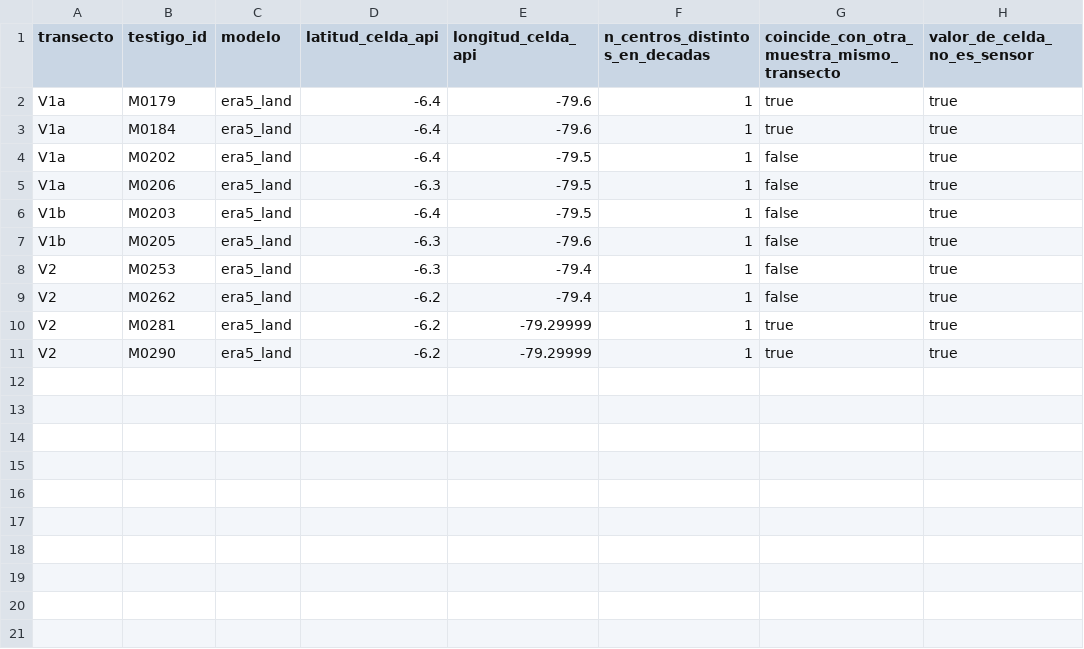
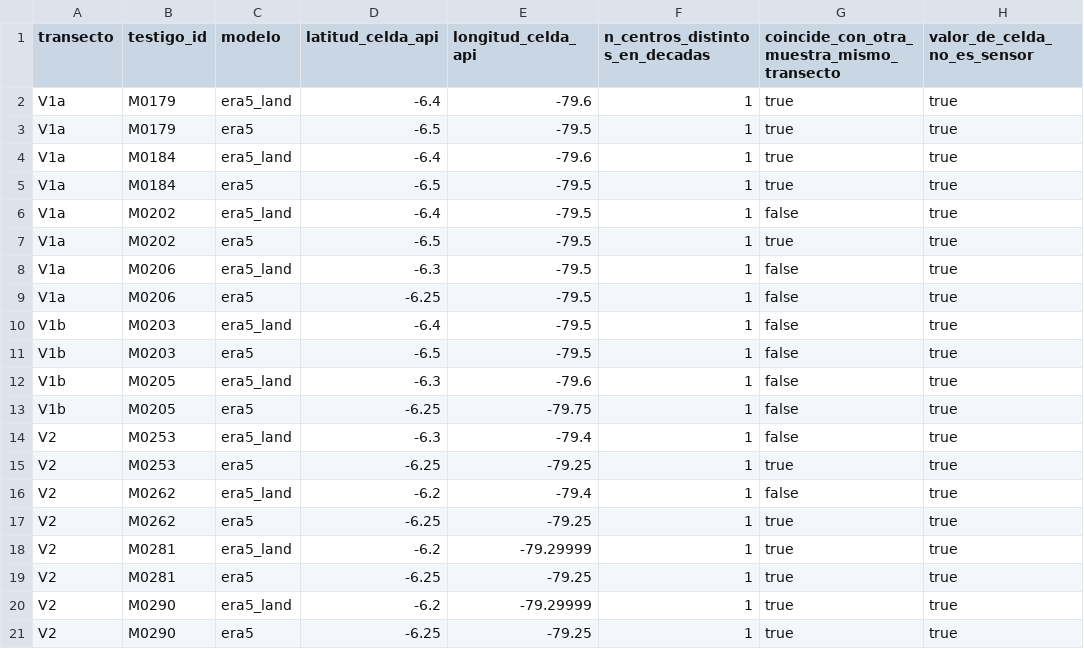
Before and after one commit to ccoronelepg-gif/OAF-Lambayeque, a CSV file: datos/transectos_8q/centros_modelados_8q.csv, drawn as a sheet; the diff names each change by its address in the sheet, - before the commit and + after, or states it on an @@ line.

```diff
--- a/datos/transectos_8q/centros_modelados_8q.csv
+++ b/datos/transectos_8q/centros_modelados_8q.csv
+row 3: V1a | M0179 | era5 | -6.5 | -79.5 | 1 | true | true
+row 5: V1a | M0184 | era5 | -6.5 | -79.5 | 1 | true | true
+row 7: V1a | M0202 | era5 | -6.5 | -79.5 | 1 | true | true
+row 9: V1a | M0206 | era5 | -6.25 | -79.5 | 1 | false | true
+row 11: V1b | M0203 | era5 | -6.5 | -79.5 | 1 | false | true
+row 13: V1b | M0205 | era5 | -6.25 | -79.75 | 1 | false | true
+row 15: V2 | M0253 | era5 | -6.25 | -79.25 | 1 | true | true
+row 17: V2 | M0262 | era5 | -6.25 | -79.25 | 1 | true | true
+row 19: V2 | M0281 | era5 | -6.25 | -79.25 | 1 | true | true
+row 21: V2 | M0290 | era5 | -6.25 | -79.25 | 1 | true | true
```
Also changed, not shown: 3 other files.
